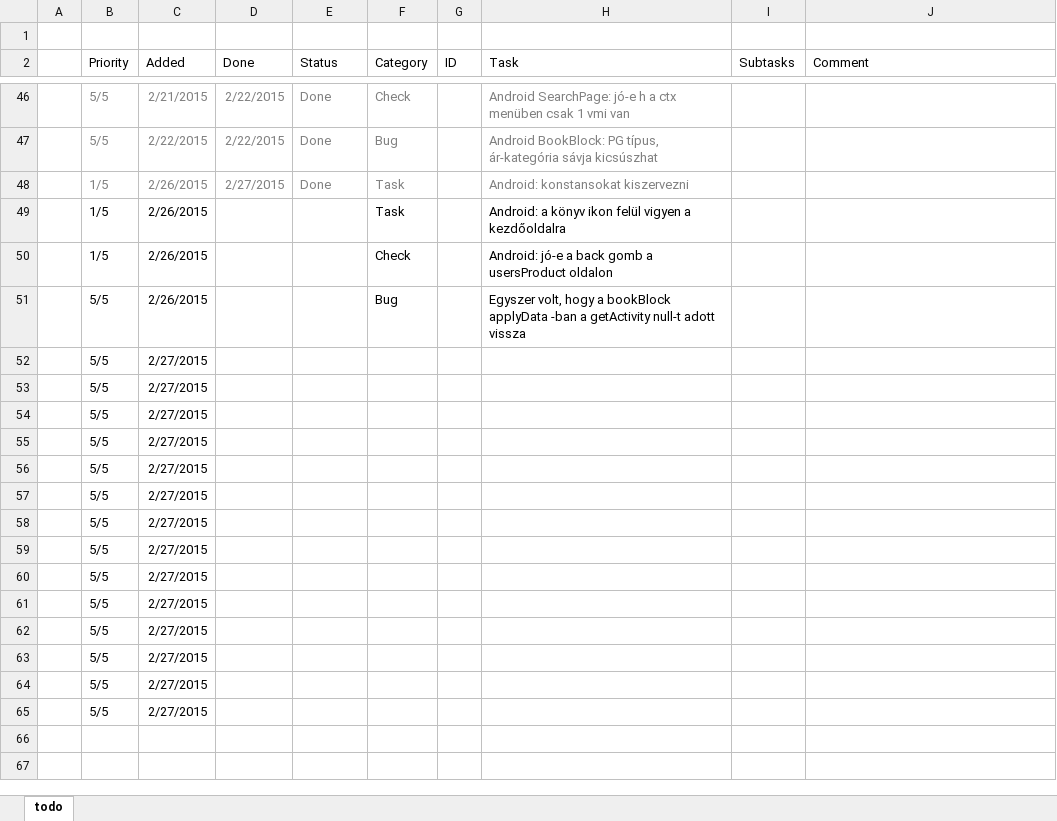
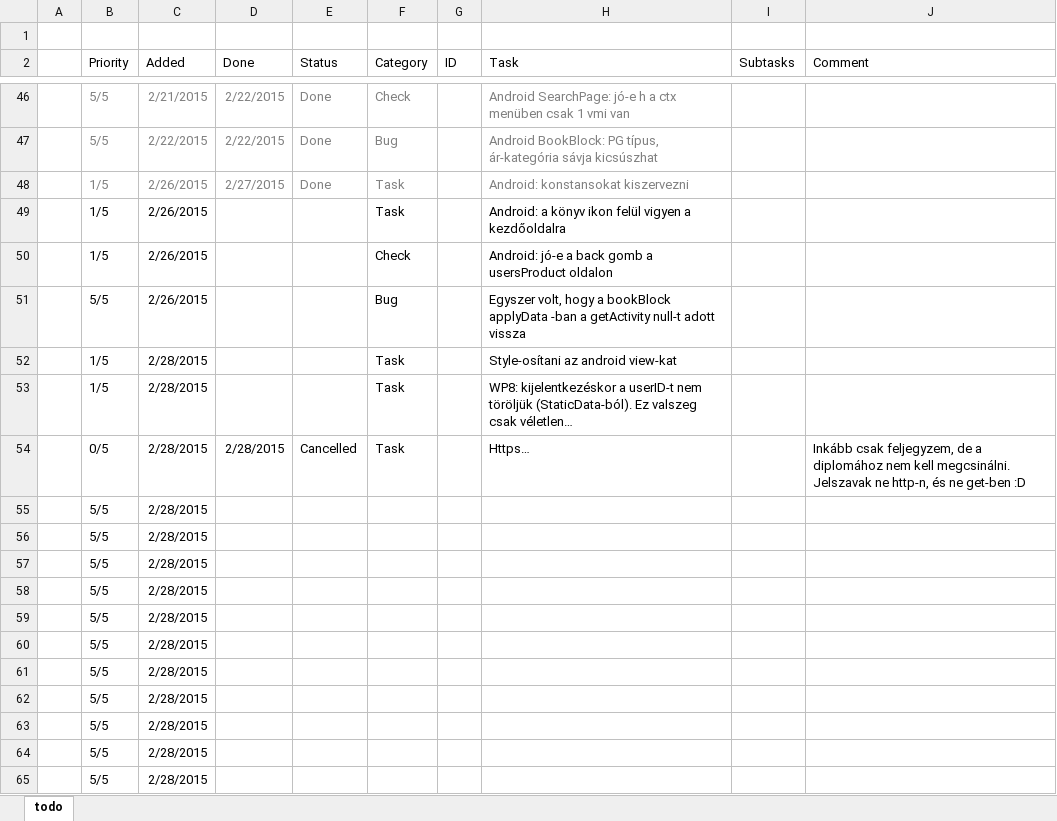
Before and after one commit to nvirth/BookTera, an Excel workbook: Helpers/BookTera issues.xlsx, sheet todo, drawn as a sheet; only a part is shown, gaps mark what is left out; values as stored, in another font and other column widths than the file's, no borders; removed rows and columns are numbered as before the commit, all else as after; the diff names each change by its address in the sheet, - before the commit and + after, or states it on an @@ line.

Commit message:
Updated Helpers

```diff
--- a/Helpers/BookTera issues.xlsx (sheet todo)
+++ b/Helpers/BookTera issues.xlsx (sheet todo)
-row 52:  | 5/5 | 2/27/2015
-row 53:  | 5/5 | 2/27/2015
-row 54:  | 5/5 | 2/27/2015
+row 52:  | 1/5 | 2/28/2015 |  |  | Task |  | Style-osítani az android view-kat
+row 53:  | 1/5 | 2/28/2015 |  |  | Task |  | WP8: kijelentkezéskor a userID-t nem töröljük (StaticData-ból). Ez valszeg csak véletlen…
+row 54:  | 0/5 | 2/28/2015 | 2/28/2015 | Cancelled | Task |  | Https… |  | Inkább csak feljegyzem, de a diplomához nem kell megcsinálni. Jelszavak ne http-n, és ne get-ben :D
-C55:C65 (Added): 2/27/2015
+C55:C65 (Added): 2/28/2015
```
Also changed, not shown: 2 other files.
